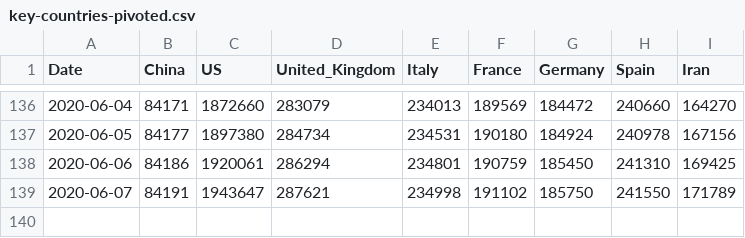
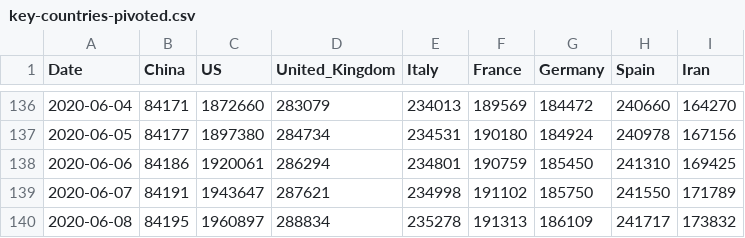
Before and after one commit to Gwardii/covid-19, a CSV file: data/key-countries-pivoted.csv, drawn as a sheet; only a part is shown, gaps mark what is left out; the diff names each change by its address in the sheet, - before the commit and + after, or states it on an @@ line.

```diff
--- a/data/key-countries-pivoted.csv
+++ b/data/key-countries-pivoted.csv
+row 140: 2020-06-08 | 84195 | 1960897 | 288834 | 235278 | 191313 | 186109 | 241717 | 173832
```
Also changed, not shown: data/worldwide-aggregated.csv, 3 other files.
